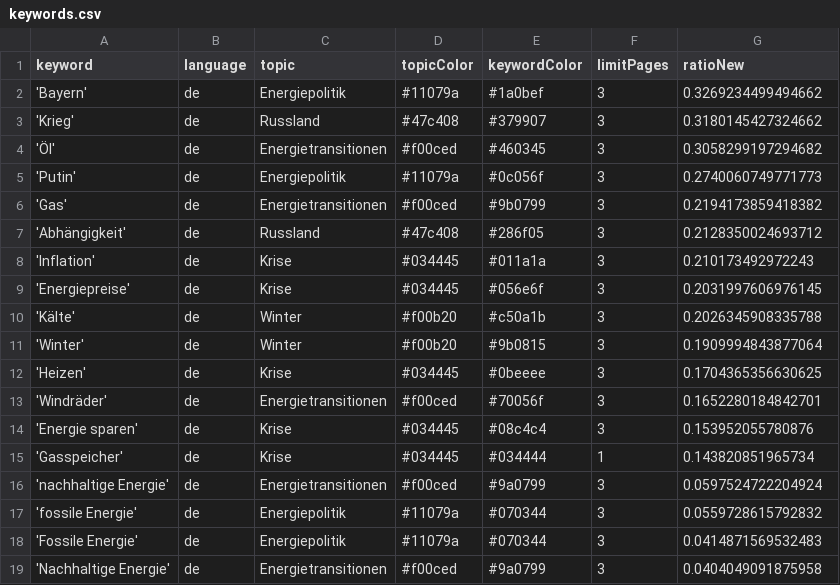
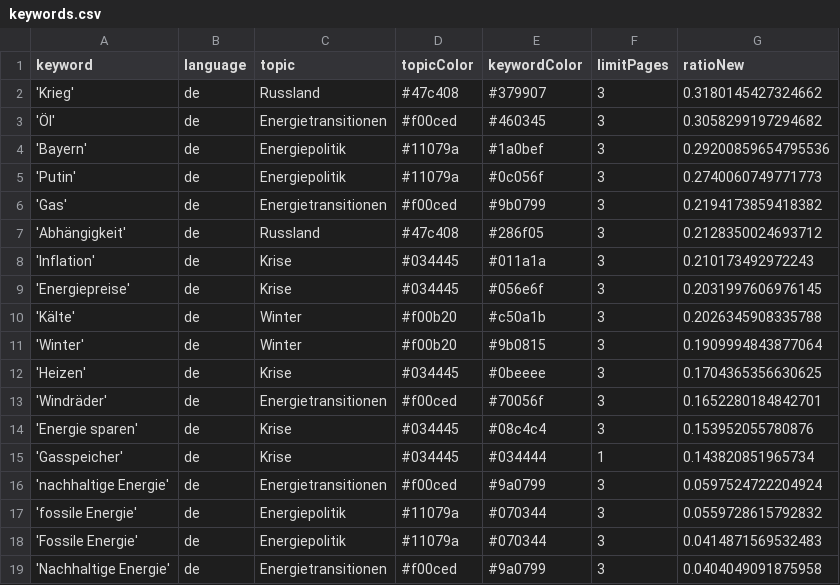
Before and after one commit to JW-news/winterIsComing2, a CSV file: keywords.csv, drawn as a sheet.

```diff
--- a/keywords.csv
+++ b/keywords.csv
@@ -1,5 +1,5 @@
 keyword,language,topic,topicColor,keywordColor,limitPages,ratioNew
-'Bayern',de,Energiepolitik,#11079a,#1a0bef,3,0.3269234499494662
 'Krieg',de,Russland,#47c408,#379907,3,0.3180145427324662
 'Öl',de,Energietransitionen,#f00ced,#460345,3,0.3058299197294682
+'Bayern',de,Energiepolitik,#11079a,#1a0bef,3,0.29200859654795536
 'Putin',de,Energiepolitik,#11079a,#0c056f,3,0.2740060749771773
```
Also changed, not shown: csv/news_2024_10.csv.
